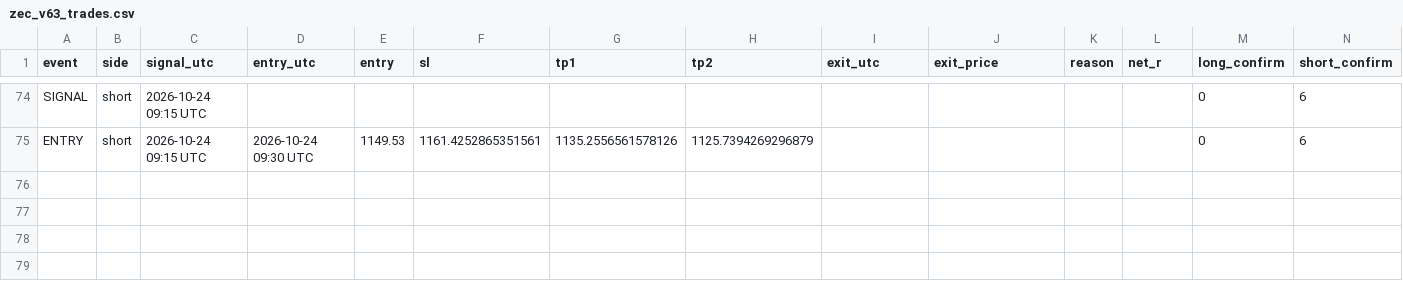
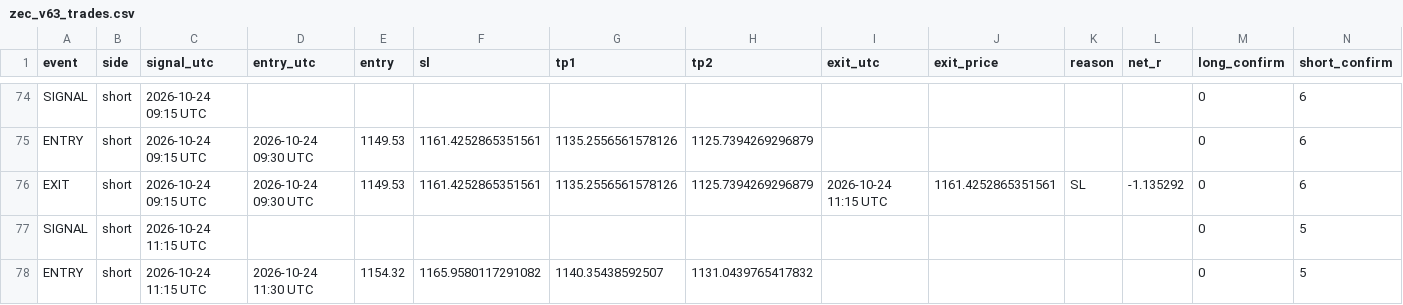
Before and after one commit to XXX110700/zec-forward-paper, a CSV file: zec_v63_trades.csv, drawn as a sheet; only a part is shown, gaps mark what is left out.

```diff
--- a/zec_v63_trades.csv
+++ b/zec_v63_trades.csv
@@ -75 +75,4 @@ SIGNAL,short,2026-10-24 09:15 UTC,,,,,,,,,,0,6
 ENTRY,short,2026-10-24 09:15 UTC,2026-10-24 09:30 UTC,1149.53,1161.4252865351561,1135.2556561578126,1125.7394269296879,,,,,0,6
+EXIT,short,2026-10-24 09:15 UTC,2026-10-24 09:30 UTC,1149.53,1161.4252865351561,1135.2556561578126,1125.7394269296879,2026-10-24 11:15 UTC,1161.4252865351561,SL,-1.135292,0,6
+SIGNAL,short,2026-10-24 11:15 UTC,,,,,,,,,,0,5
+ENTRY,short,2026-10-24 11:15 UTC,2026-10-24 11:30 UTC,1154.32,1165.9580117291082,1140.35438592507,1131.0439765417832,,,,,0,5
```
Also changed, not shown: 1 other file.
